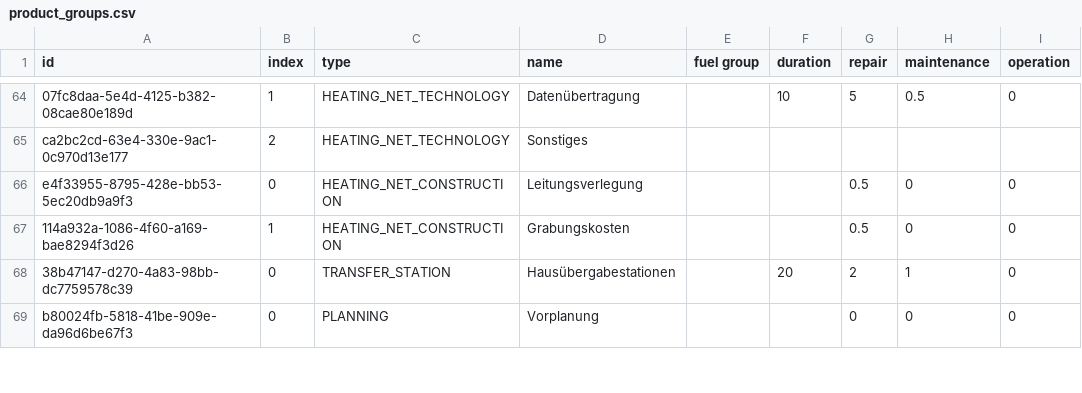
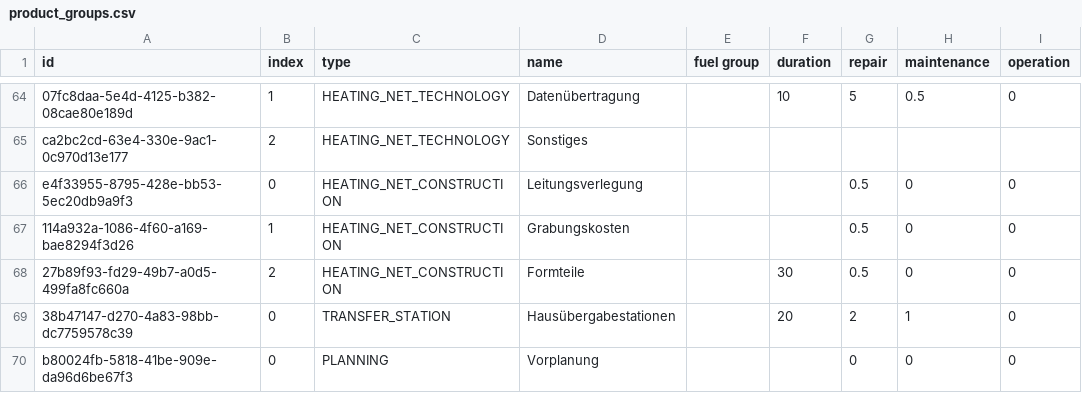
Before and after one commit to GreenDelta/Sophena, a CSV file: sophdat/data/csv/product_groups.csv, drawn as a sheet; only a part is shown, gaps mark what is left out; the diff names each change by its address in the sheet, - before the commit and + after, or states it on an @@ line.

Commit message:
add product group for fittings

```diff
--- a/sophdat/data/csv/product_groups.csv
+++ b/sophdat/data/csv/product_groups.csv
+row 68: 27b89f93-fd29-49b7-a0d5-499fa8fc660a | 2 | HEATING_NET_CONSTRUCTION | Formteile |  | 30 | 0.5 | 0 | 0
```
Also changed, not shown: 3 other files.
